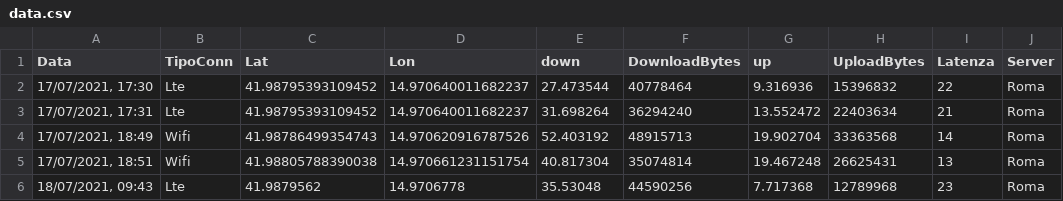
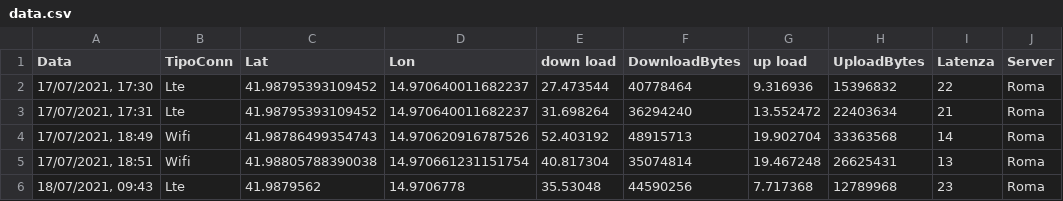
Before and after one commit to BANCOMALTE/SpeedTestMap, a CSV file: data.csv, drawn as a sheet; only a part is shown; the diff names each change by its address in the sheet, - before the commit and + after, or states it on an @@ line.

Commit message:
Update data.csv

```diff
--- a/data.csv
+++ b/data.csv
-E1: down
+E1: down load
-G1: up
+G1: up load
```
